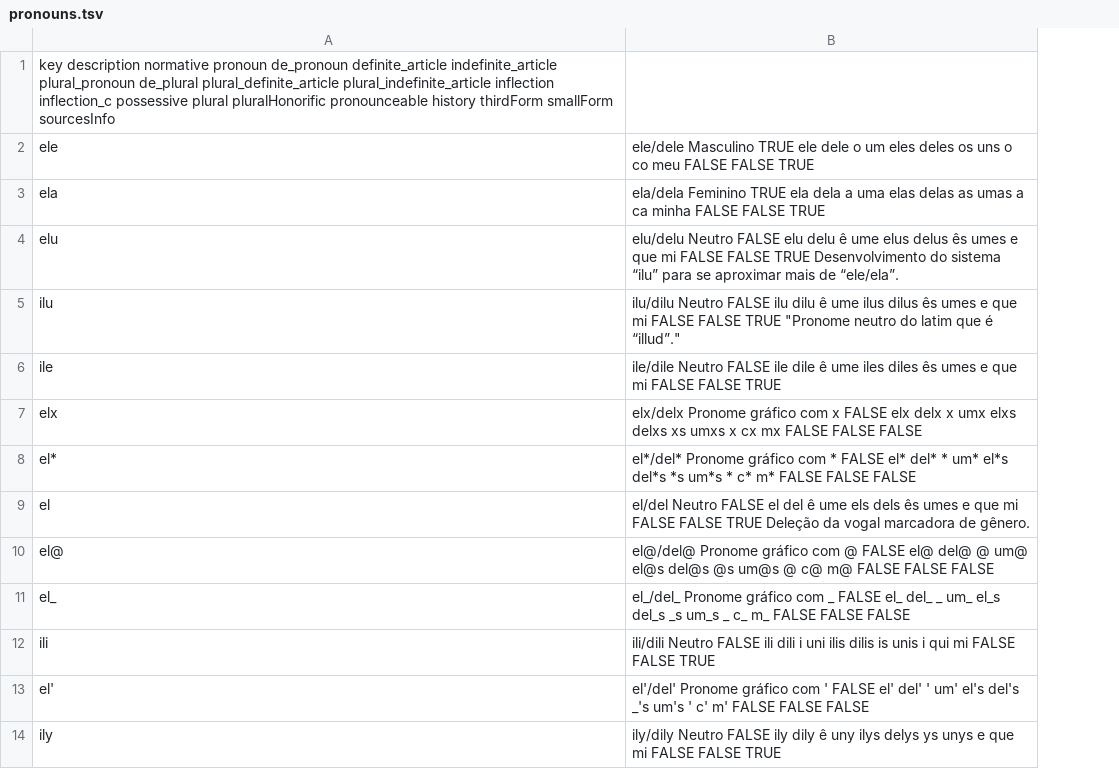
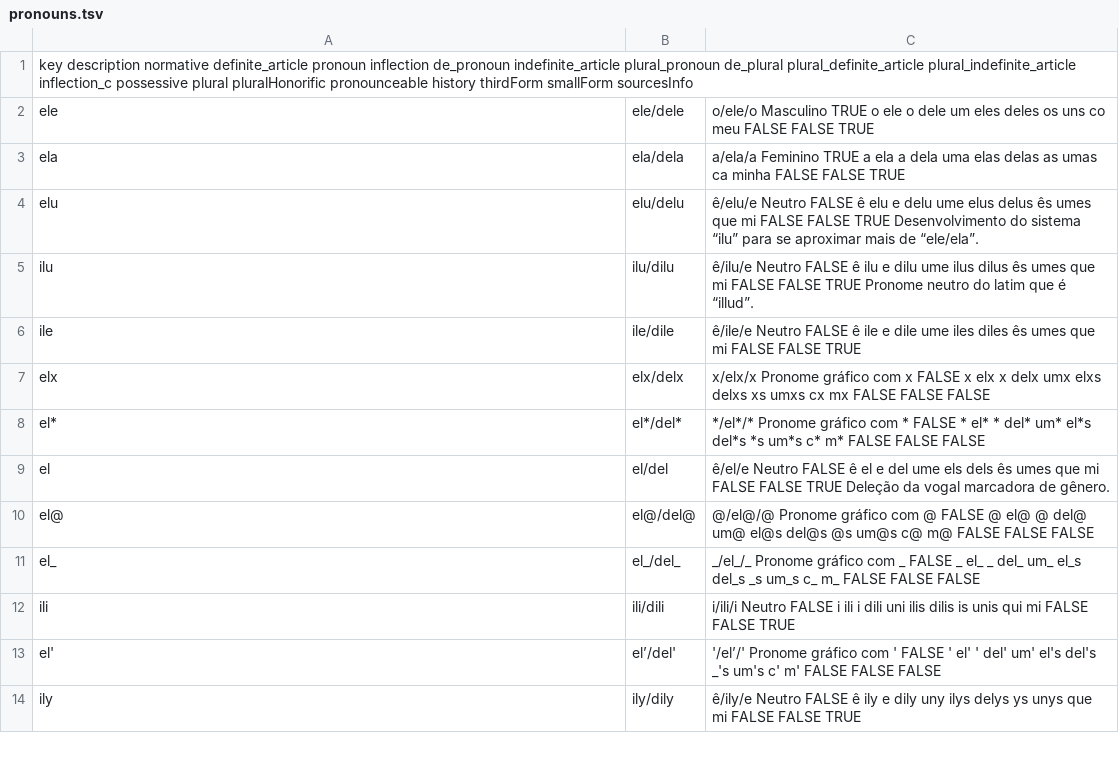
Before and after one commit to tutking24/pronounspage, a TSV file: locale/pt/pronouns/pronouns.tsv, drawn as a sheet; only a part is shown; removed rows and columns are numbered as before the commit, all else as after; the diff names each change by its address in the sheet, - before the commit and + after, or states it on an @@ line.

Commit message:
[pt][pronouns] APF order of forms

```diff
--- a/locale/pt/pronouns/pronouns.tsv
+++ b/locale/pt/pronouns/pronouns.tsv
-column B, rows 2-14: ele/dele Masculino TRUE ele dele o um eles deles os uns o co meu FALSE FALSE TRUE | ela/dela Feminino TRUE ela dela a uma elas delas as umas a ca minha FALSE FALSE TRUE | elu/delu Neutro FALSE elu delu ê ume elus delus ês umes e que mi FALSE FALSE TRUE Desenvolvimento do sistema “ilu” para se aproximar mais de “ele/ela”. | ilu/dilu Neutro FALSE ilu dilu ê ume ilus dilus ês umes e que mi FALSE FALSE TRUE "Pronome neutro do latim que é “illud”." | ile/dile Neutro FALSE ile dile ê ume iles diles ês umes e que mi FALSE FALSE TRUE | elx/delx Pronome gráfico com x FALSE elx delx x umx elxs delxs xs umxs x cx mx FALSE FALSE FALSE | el*/del* Pronome gráfico com * FALSE el* del* * um* el*s del*s *s um*s * c* m* FALSE FALSE FALSE | el/del Neutro FALSE el del ê ume els dels ês umes e que mi FALSE FALSE TRUE Deleção da vogal marcadora de gênero. | el@/del@ Pronome gráfico com @ FALSE el@ del@ @ um@ el@s del@s @s um@s @ c@ m@ FALSE FALSE FALSE | el_/del_ Pronome gráfico com _ FALSE el_ del_ _ um_ el_s del_s _s um_s _ c_ m_ FALSE FALSE FALSE | ili/dili Neutro FALSE ili dili i uni ilis dilis is unis i qui mi FALSE FALSE TRUE | el'/del' Pronome gráfico com ' FALSE el' del' ' um' el's del's _'s um's ' c' m' FALSE FALSE FALSE | ily/dily Neutro FALSE ily dily ê uny ilys delys ys unys e que mi FALSE FALSE TRUE
+column B, rows 2-14: ele/dele | ela/dela | elu/delu | ilu/dilu | ile/dile | elx/delx | el*/del* | el/del | el@/del@ | el_/del_ | ili/dili | el’/del' | ily/dily
+column C, rows 2-14: o/ele/o Masculino TRUE o ele o dele um eles deles os uns co meu FALSE FALSE TRUE | a/ela/a Feminino TRUE a ela a dela uma elas delas as umas ca minha FALSE FALSE TRUE | ê/elu/e Neutro FALSE ê elu e delu ume elus delus ês umes que mi FALSE FALSE TRUE Desenvolvimento do sistema “ilu” para se aproximar mais de “ele/ela”. | ê/ilu/e Neutro FALSE ê ilu e dilu ume ilus dilus ês umes que mi FALSE FALSE TRUE Pronome neutro do latim que é “illud”. | ê/ile/e Neutro FALSE ê ile e dile ume iles diles ês umes que mi FALSE FALSE TRUE | x/elx/x Pronome gráfico com x FALSE x elx x delx umx elxs delxs xs umxs cx mx FALSE FALSE FALSE | */el*/* Pronome gráfico com * FALSE * el* * del* um* el*s del*s *s um*s c* m* FALSE FALSE FALSE | ê/el/e Neutro FALSE ê el e del ume els dels ês umes que mi FALSE FALSE TRUE Deleção da vogal marcadora de gênero. | @/el@/@ Pronome gráfico com @ FALSE @ el@ @ del@ um@ el@s del@s @s um@s c@ m@ FALSE FALSE FALSE | _/el_/_ Pronome gráfico com _ FALSE _ el_ _ del_ um_ el_s del_s _s um_s c_ m_ FALSE FALSE FALSE | i/ili/i Neutro FALSE i ili i dili uni ilis dilis is unis qui mi FALSE FALSE TRUE | '/el’/' Pronome gráfico com ' FALSE ' el' ' del' um' el's del's _'s um's c' m' FALSE FALSE FALSE | ê/ily/e Neutro FALSE ê ily e dily uny ilys delys ys unys que mi FALSE FALSE TRUE
-A1: …description normative pronoun de_pronoun definite_article indefinite_article plural_pronoun de_plural plural_definite_article plural_indefinite_article inflection inflection_c possessive…
+A1: …description normative definite_article pronoun inflection de_pronoun indefinite_article plural_pronoun de_plural plural_definite_article plural_indefinite_article inflection_c possessive…
```
Also changed, not shown: 3 other files.
